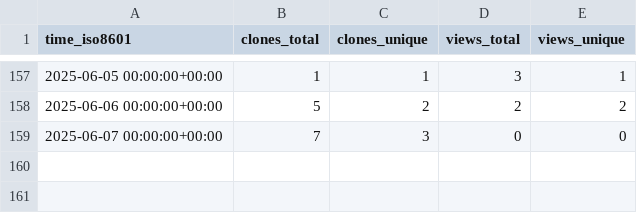
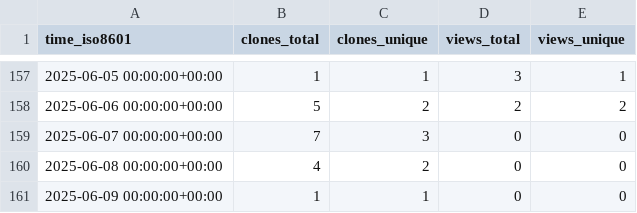
Before and after one commit to MLDataAnalytics/pNet, a CSV file: MLDataAnalytics/pNet/ghrs-data/views_clones_aggregate.csv, drawn as a sheet; only a part is shown, gaps mark what is left out.

```diff
--- a/MLDataAnalytics/pNet/ghrs-data/views_clones_aggregate.csv
+++ b/MLDataAnalytics/pNet/ghrs-data/views_clones_aggregate.csv
@@ -159 +159,3 @@ time_iso8601,clones_total,clones_unique,views_total,views_unique
 2025-06-07 00:00:00+00:00,7,3,0,0
+2025-06-08 00:00:00+00:00,4,2,0,0
+2025-06-09 00:00:00+00:00,1,1,0,0
```
Also changed, not shown: 1 other file.
